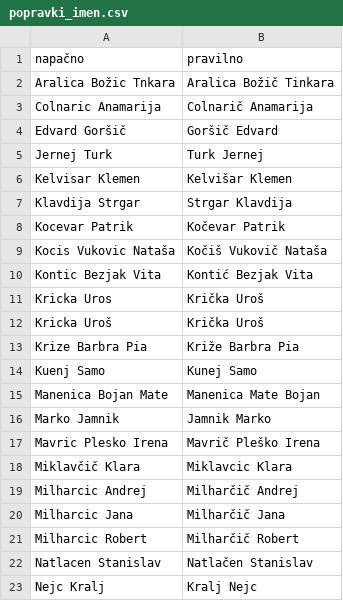
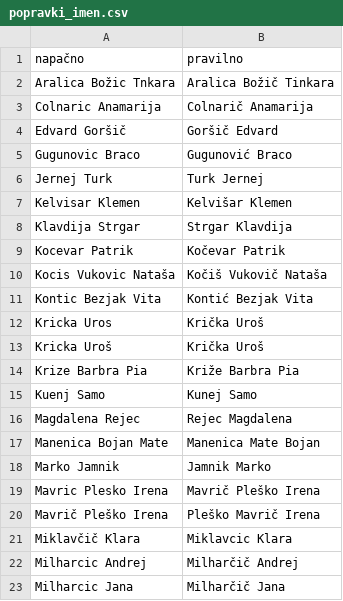
Before and after one commit to SimonPavlin68/ianseo, a CSV file: popravki_imen.csv, drawn as a sheet; only a part is shown; the shorter side is filled out with more unchanged rows; the diff names each change by its address in the sheet, - before the commit and + after, or states it on an @@ line.

```diff
--- a/popravki_imen.csv
+++ b/popravki_imen.csv
+row 5: Gugunovic Braco | Gugunović Braco
+row 16: Magdalena Rejec | Rejec Magdalena
+row 20: Mavrič Pleško Irena | Pleško Mavrič Irena
```
Also changed, not shown: 10 other files.
